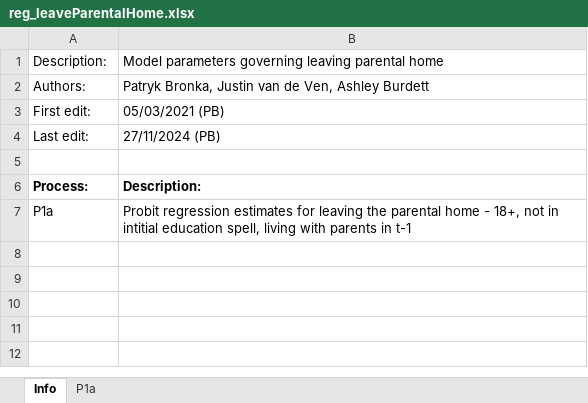
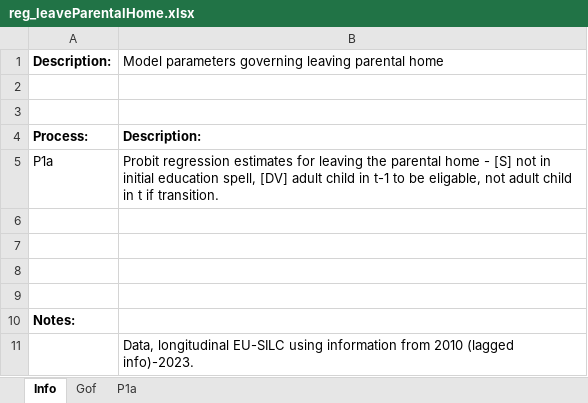
Before and after one commit to centreformicrosimulation/SimPathsEU, an Excel workbook: input/HU/reg_leaveParentalHome.xlsx, sheet Info, drawn as a sheet; values as stored, in another font and other column widths than the file's, no borders; removed rows and columns are numbered as before the commit, all else as after; the diff names each change by its address in the sheet, - before the commit and + after, or states it on an @@ line.

Commit message:
Update leaveParentalHome estimates for IT, HU and EL

```diff
--- a/input/HU/reg_leaveParentalHome.xlsx (sheet Info)
+++ b/input/HU/reg_leaveParentalHome.xlsx (sheet Info)
+sheet tab: Gof
-A1 bold: off
+A1 bold: on
-row 2: Authors: | Patryk Bronka, Justin van de Ven, Ashley Burdett
+row 2: (empty)
-row 3: First edit: | 05/03/2021 (PB)
-row 4: Last edit: | 27/11/2024 (PB)
-B5: …home - 18+, not in intitial education spell, living with parents in t-1
+B5: …home - [S] not in initial education spell, [DV] adult child in t-1 to be eligable, not adult child in t if transition.
+row 6: (empty)
+row 7: (empty)
+row 8: (empty)
+row 9: (empty)
+row 10: Notes:
+row 11:  | Data, longitudinal EU-SILC using information from 2010 (lagged info)-2023.
```
Also changed, not shown: sheet P1a, input/EL/reg_leaveParentalHome.xlsx, input/IT/reg_leaveParentalHome.xlsx.
